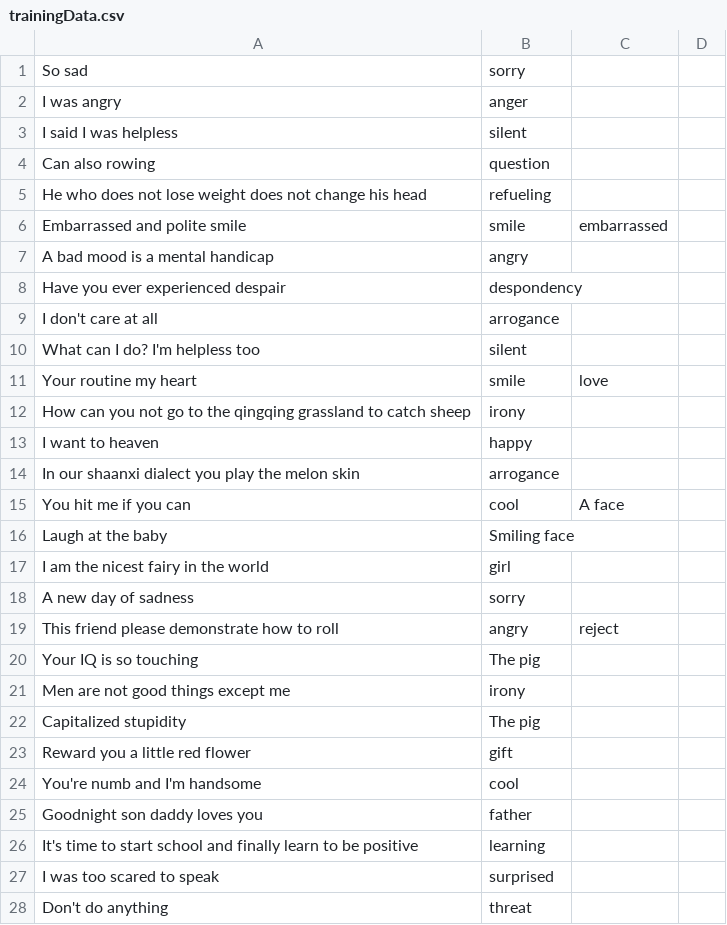
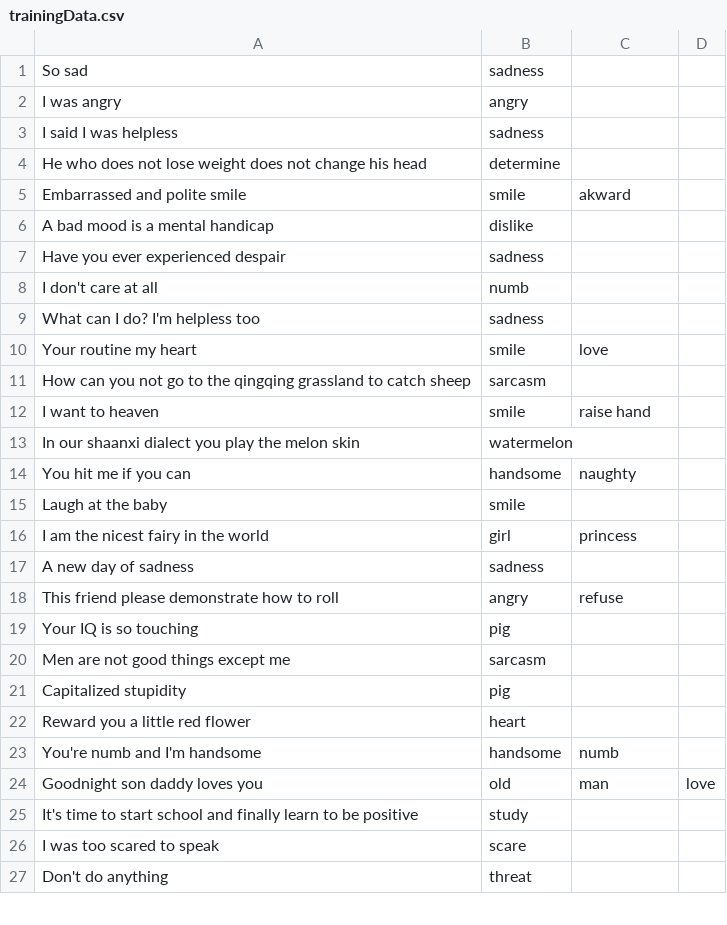
Before and after one commit to Jeff-sjtu/Emoji2Sticker, a CSV file: backend/jeff/trainingData.csv, drawn as a sheet; only a part is shown; the diff covers the shown part only.

Commit message:
Update classifier and Training data

```diff
--- a/backend/jeff/trainingData.csv
+++ b/backend/jeff/trainingData.csv
@@ -1,28 +1,27 @@
-So sad,sorry
-I was angry,anger
-I said I was helpless,silent
-Can also rowing,question
-He who does not lose weight does not change his head,refueling
-Embarrassed and polite smile,smile,embarrassed
-A bad mood is a mental handicap,angry
-Have you ever experienced despair,despondency
-I don't care at all,arrogance
-What can I do? I'm helpless  too,silent
+So sad,sadness
+I was angry,angry
+I said I was helpless,sadness
+He who does not lose weight does not change his head,determine
+Embarrassed and polite smile,smile,akward
+A bad mood is a mental handicap,dislike
+Have you ever experienced despair,sadness
+I don't care at all,numb
+What can I do? I'm helpless too,sadness
 Your routine my heart,smile,love
-How can you not go to the qingqing grassland to catch sheep,irony
-I want to heaven,happy
-In our shaanxi dialect  you play the melon skin,arrogance
-You hit me if you can,cool,A face
-Laugh at the baby,Smiling face
-I am the nicest fairy in the world,girl
-A new day of sadness,sorry
-This friend please demonstrate how to roll,angry,reject
-Your IQ is so touching,The pig
-Men are not good things except me,irony
-Capitalized stupidity,The pig
-Reward you a little red flower,gift
-You're numb and I'm handsome,cool
-Goodnight son daddy loves you,father
-It's time to start school and finally learn to be positive,learning
-I was too scared to speak,surprised
+How can you not go to the qingqing grassland to catch sheep,sarcasm
+I want to heaven,smile,raise hand
+In our shaanxi dialect you play the melon skin,watermelon
+You hit me if you can,handsome,naughty
+Laugh at the baby,smile
+I am the nicest fairy in the world,girl,princess
+A new day of sadness,sadness
+This friend please demonstrate how to roll,angry,refuse
+Your IQ is so touching,pig
+Men are not good things except me,sarcasm
+Capitalized stupidity,pig
+Reward you a little red flower,heart
+You're numb and I'm handsome,handsome,numb
+Goodnight son daddy loves you,old,man,love
+It's time to start school and finally learn to be positive,study
+I was too scared to speak,scare
 Don't do anything,threat
```
Also changed, not shown: 11 added rows, 10 removed rows and 88 edited cells elsewhere in this file, backend/jeff/语义训练.csv, 3 other files.
